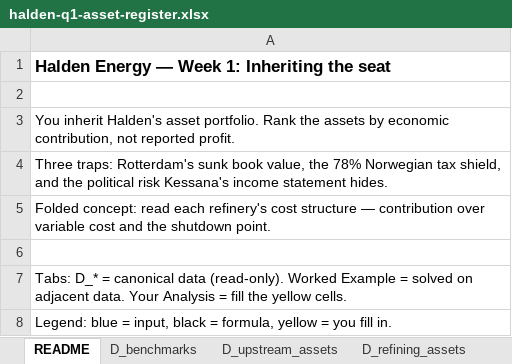
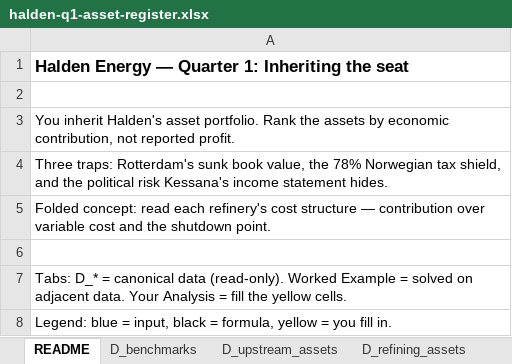
Before and after one commit to OneSmarterInc/flexee-economics, an Excel workbook: packages/content/exhibits/q1/halden-q1-asset-register.xlsx, sheet README, drawn as a sheet; values as stored, in another font and other column widths than the file's, no borders; the diff names each change by its address in the sheet, - before the commit and + after, or states it on an @@ line.

```diff
--- a/packages/content/exhibits/q1/halden-q1-asset-register.xlsx (sheet README)
+++ b/packages/content/exhibits/q1/halden-q1-asset-register.xlsx (sheet README)
-A1: Halden Energy — Week 1: Inheriting the seat
+A1: Halden Energy — Quarter 1: Inheriting the seat
```
Also changed, not shown: sheet Worked Example, packages/content/exhibits/q2/halden-q2-station-prices.xlsx, packages/content/exhibits/q4/halden-q4-crude-price.xlsx, 3 other files.
